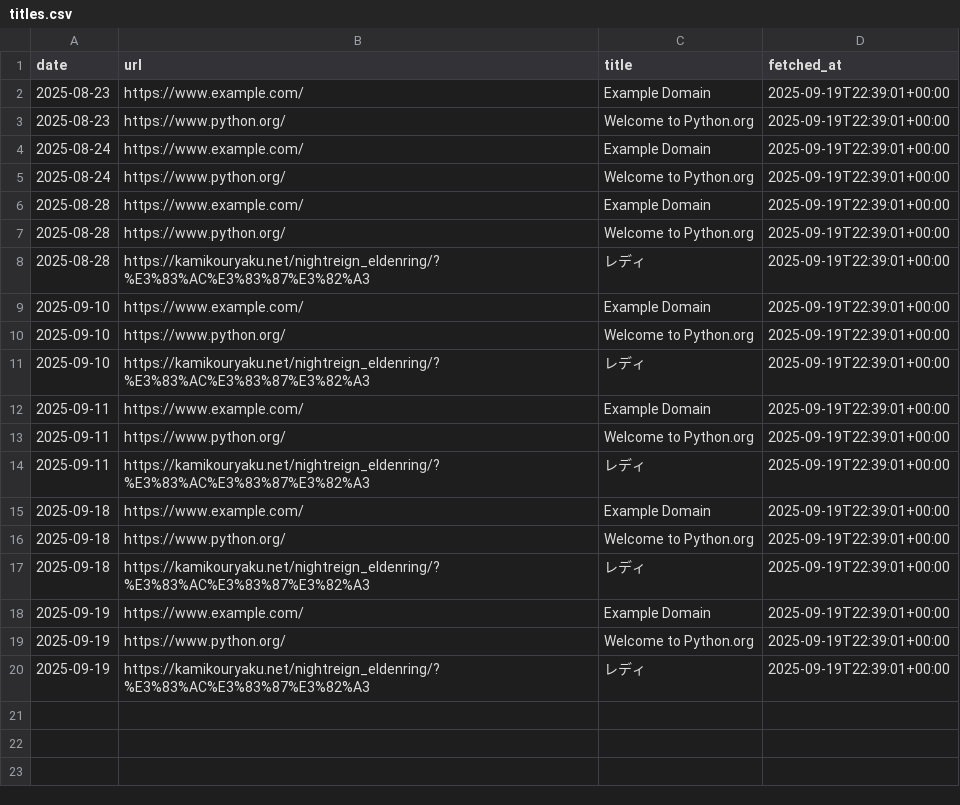
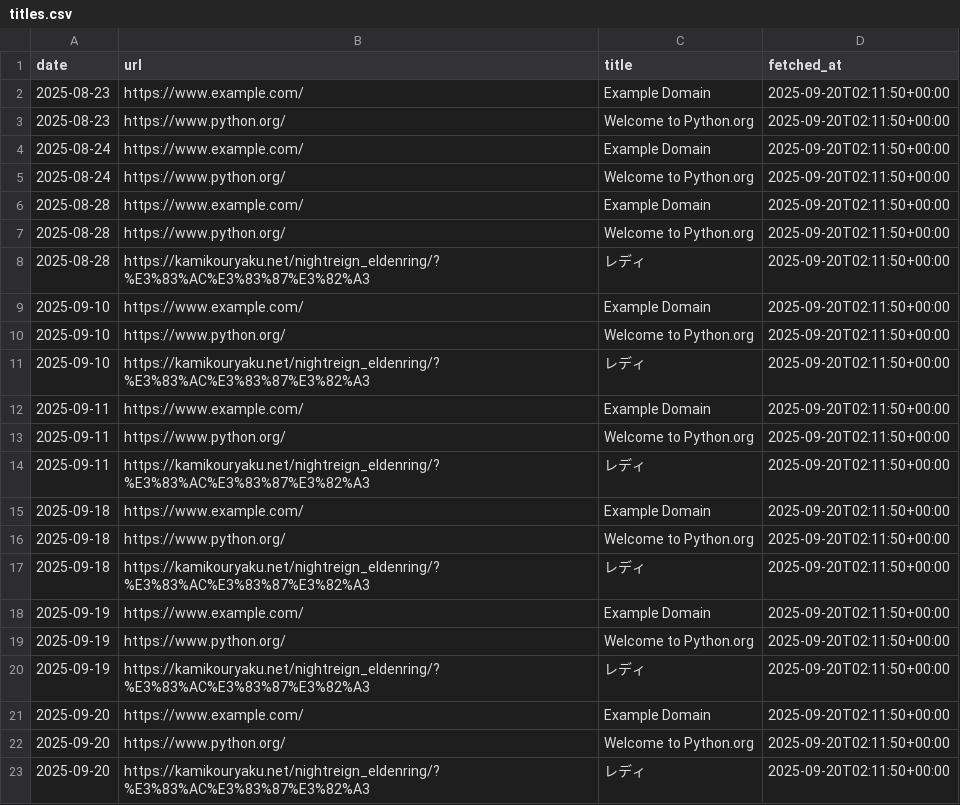
Before and after one commit to TakuyaTakahashi1/mlops_try, a CSV file: data/titles.csv, drawn as a sheet.

```diff
--- a/data/titles.csv
+++ b/data/titles.csv
@@ -1,20 +1,23 @@
 date,url,title,fetched_at
-2025-08-23,https://www.example.com/,Example Domain,2025-09-19T22:39:01+00:00
-2025-08-23,https://www.python.org/,Welcome to Python.org,2025-09-19T22:39:01+00:00
-2025-08-24,https://www.example.com/,Example Domain,2025-09-19T22:39:01+00:00
-2025-08-24,https://www.python.org/,Welcome to Python.org,2025-09-19T22:39:01+00:00
-2025-08-28,https://www.example.com/,Example Domain,2025-09-19T22:39:01+00:00
-2025-08-28,https://www.python.org/,Welcome to Python.org,2025-09-19T22:39:01+00:00
-2025-08-28,https://kamikouryaku.net/nightreign_eldenring/?%E3%83%AC%E3%83%87%E3%82%A3,レディ,2025-09-19T22:39:01+00:00
-2025-09-10,https://www.example.com/,Example Domain,2025-09-19T22:39:01+00:00
-2025-09-10,https://www.python.org/,Welcome to Python.org,2025-09-19T22:39:01+00:00
-2025-09-10,https://kamikouryaku.net/nightreign_eldenring/?%E3%83%AC%E3%83%87%E3%82%A3,レディ,2025-09-19T22:39:01+00:00
-2025-09-11,https://www.example.com/,Example Domain,2025-09-19T22:39:01+00:00
-2025-09-11,https://www.python.org/,Welcome to Python.org,2025-09-19T22:39:01+00:00
-2025-09-11,https://kamikouryaku.net/nightreign_eldenring/?%E3%83%AC%E3%83%87%E3%82%A3,レディ,2025-09-19T22:39:01+00:00
-2025-09-18,https://www.example.com/,Example Domain,2025-09-19T22:39:01+00:00
-2025-09-18,https://www.python.org/,Welcome to Python.org,2025-09-19T22:39:01+00:00
-2025-09-18,https://kamikouryaku.net/nightreign_eldenring/?%E3%83%AC%E3%83%87%E3%82%A3,レディ,2025-09-19T22:39:01+00:00
-2025-09-19,https://www.example.com/,Example Domain,2025-09-19T22:39:01+00:00
-2025-09-19,https://www.python.org/,Welcome to Python.org,2025-09-19T22:39:01+00:00
-2025-09-19,https://kamikouryaku.net/nightreign_eldenring/?%E3%83%AC%E3%83%87%E3%82%A3,レディ,2025-09-19T22:39:01+00:00
+2025-08-23,https://www.example.com/,Example Domain,2025-09-20T02:11:50+00:00
+2025-08-23,https://www.python.org/,Welcome to Python.org,2025-09-20T02:11:50+00:00
+2025-08-24,https://www.example.com/,Example Domain,2025-09-20T02:11:50+00:00
+2025-08-24,https://www.python.org/,Welcome to Python.org,2025-09-20T02:11:50+00:00
+2025-08-28,https://www.example.com/,Example Domain,2025-09-20T02:11:50+00:00
+2025-08-28,https://www.python.org/,Welcome to Python.org,2025-09-20T02:11:50+00:00
+2025-08-28,https://kamikouryaku.net/nightreign_eldenring/?%E3%83%AC%E3%83%87%E3%82%A3,レディ,2025-09-20T02:11:50+00:00
+2025-09-10,https://www.example.com/,Example Domain,2025-09-20T02:11:50+00:00
+2025-09-10,https://www.python.org/,Welcome to Python.org,2025-09-20T02:11:50+00:00
+2025-09-10,https://kamikouryaku.net/nightreign_eldenring/?%E3%83%AC%E3%83%87%E3%82%A3,レディ,2025-09-20T02:11:50+00:00
+2025-09-11,https://www.example.com/,Example Domain,2025-09-20T02:11:50+00:00
+2025-09-11,https://www.python.org/,Welcome to Python.org,2025-09-20T02:11:50+00:00
+2025-09-11,https://kamikouryaku.net/nightreign_eldenring/?%E3%83%AC%E3%83%87%E3%82%A3,レディ,2025-09-20T02:11:50+00:00
+2025-09-18,https://www.example.com/,Example Domain,2025-09-20T02:11:50+00:00
+2025-09-18,https://www.python.org/,Welcome to Python.org,2025-09-20T02:11:50+00:00
+2025-09-18,https://kamikouryaku.net/nightreign_eldenring/?%E3%83%AC%E3%83%87%E3%82%A3,レディ,2025-09-20T02:11:50+00:00
+2025-09-19,https://www.example.com/,Example Domain,2025-09-20T02:11:50+00:00
+2025-09-19,https://www.python.org/,Welcome to Python.org,2025-09-20T02:11:50+00:00
+2025-09-19,https://kamikouryaku.net/nightreign_eldenring/?%E3%83%AC%E3%83%87%E3%82%A3,レディ,2025-09-20T02:11:50+00:00
+2025-09-20,https://www.example.com/,Example Domain,2025-09-20T02:11:50+00:00
+2025-09-20,https://www.python.org/,Welcome to Python.org,2025-09-20T02:11:50+00:00
+2025-09-20,https://kamikouryaku.net/nightreign_eldenring/?%E3%83%AC%E3%83%87%E3%82%A3,レディ,2025-09-20T02:11:50+00:00
```
Also changed, not shown: 1 other file.
